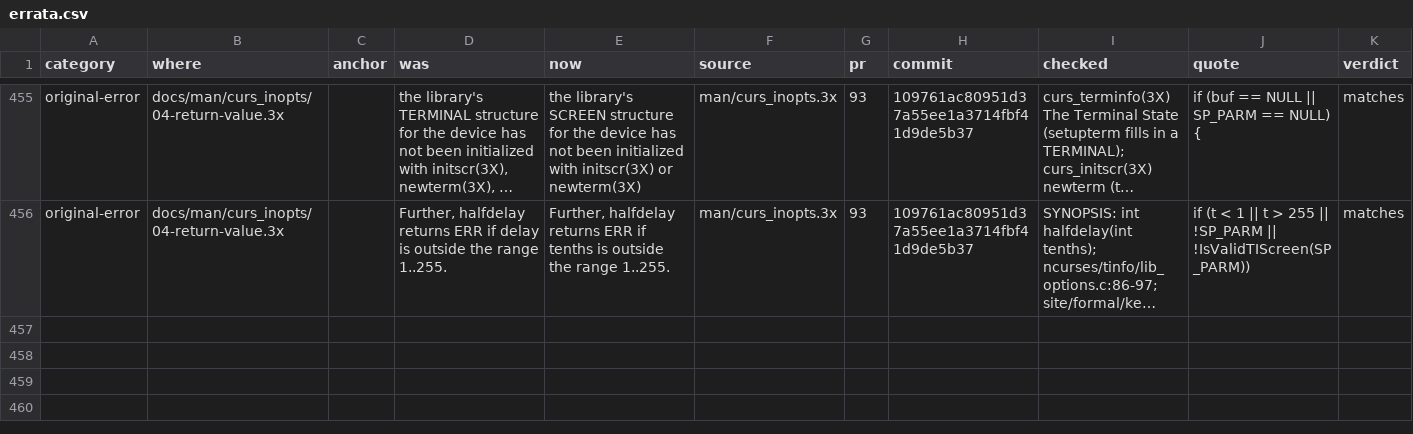
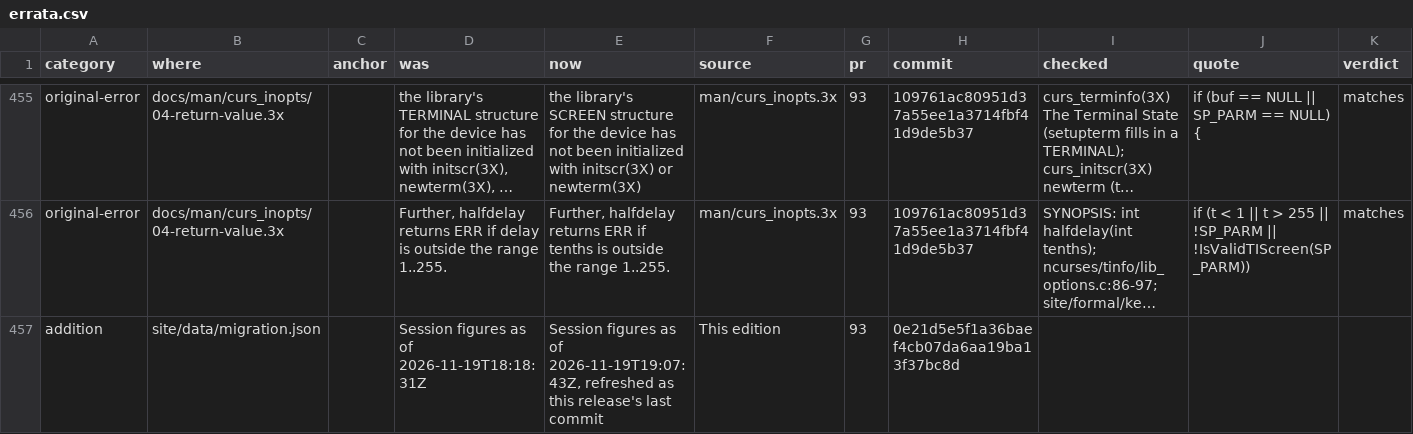
Before and after one commit to betsalel-williamson/ncurses, a CSV file: docs/appendix/errata.csv, drawn as a sheet; only a part is shown, gaps mark what is left out; long unchanged cells end in …; rows hold the shown columns only; the diff names each change by its address in the sheet, - before the commit and + after, or states it on an @@ line.

```diff
--- a/docs/appendix/errata.csv
+++ b/docs/appendix/errata.csv
+row 457: addition | site/data/migration.json |  | Session figures as of 2026-11-19T18:18:31Z | Session figures as of 2026-11-19T19:07:43Z, refreshed as this release's last commit | This edition | 93 | 0e21d5e5f1a36baef4cb07da6aa19ba13f37bc8d
```
